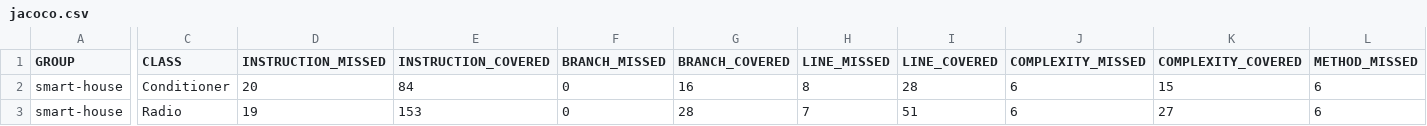
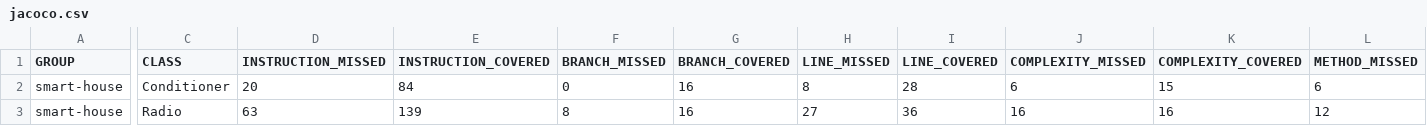
Before and after one commit to Gfncid/Netology_java13, a CSV file: target/site/jacoco/jacoco.csv, drawn as a sheet; only a part is shown, gaps mark what is left out; the diff covers the shown part only; the diff names each change by its address in the sheet, - before the commit and + after, or states it on an @@ line.

```diff
--- a/target/site/jacoco/jacoco.csv
+++ b/target/site/jacoco/jacoco.csv
-D3 (INSTRUCTION_MISSED): 19
+D3 (INSTRUCTION_MISSED): 63
-E3 (INSTRUCTION_COVERED): 153
+E3 (INSTRUCTION_COVERED): 139
-F3 (BRANCH_MISSED): 0
+F3 (BRANCH_MISSED): 8
-G3 (BRANCH_COVERED): 28
+G3 (BRANCH_COVERED): 16
-H3 (LINE_MISSED): 7
+H3 (LINE_MISSED): 27
-I3 (LINE_COVERED): 51
+I3 (LINE_COVERED): 36
-J3 (COMPLEXITY_MISSED): 6
+J3 (COMPLEXITY_MISSED): 16
-K3 (COMPLEXITY_COVERED): 27
+K3 (COMPLEXITY_COVERED): 16
-L3 (METHOD_MISSED): 6
+L3 (METHOD_MISSED): 12
```
Also changed, not shown: 1 edited cell elsewhere in this file, 18 other files.
